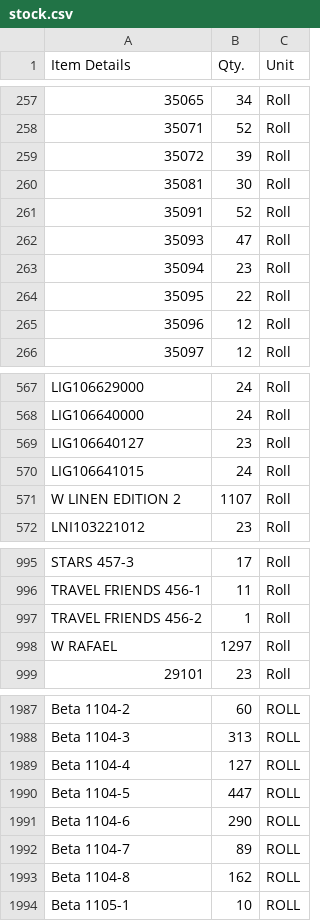
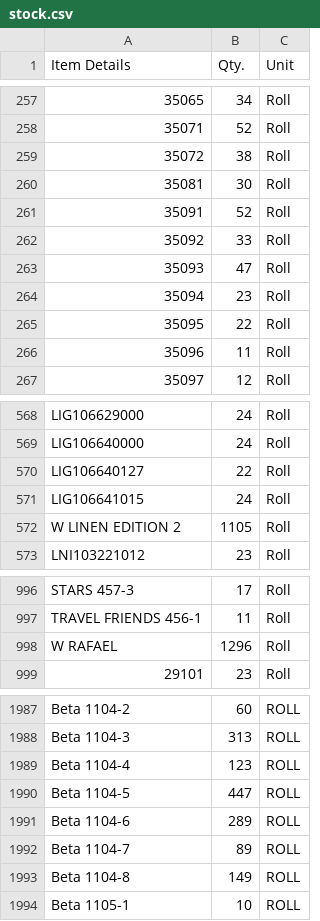
Before and after one commit to Udcimpex2025/stock-checker, a CSV file: stock.csv, drawn as a sheet; only a part is shown, gaps mark what is left out; removed rows and columns are numbered as before the commit, all else as after; the diff covers the shown part only; the diff names each change by its address in the sheet, - before the commit and + after, or states it on an @@ line.

Commit message:
Add files via upload

```diff
--- a/stock.csv
+++ b/stock.csv
-B259 (Qty.): 39
+B259 (Qty.): 38
+row 262: 35092 | 33 | Roll
-B266 (Qty.): 12
+B266 (Qty.): 11
-B570 (Qty.): 23
+B570 (Qty.): 22
-B572 (Qty.): 1107
+B572 (Qty.): 1105
-row 997: TRAVEL FRIENDS 456-2 | 1 | Roll
-B998 (Qty.): 1297
+B998 (Qty.): 1296
-B1989 (Qty.): 127
+B1989 (Qty.): 123
-B1991 (Qty.): 290
+B1991 (Qty.): 289
-B1993 (Qty.): 162
+B1993 (Qty.): 149
```
Also changed, not shown: 31 edited cells elsewhere in this file.
